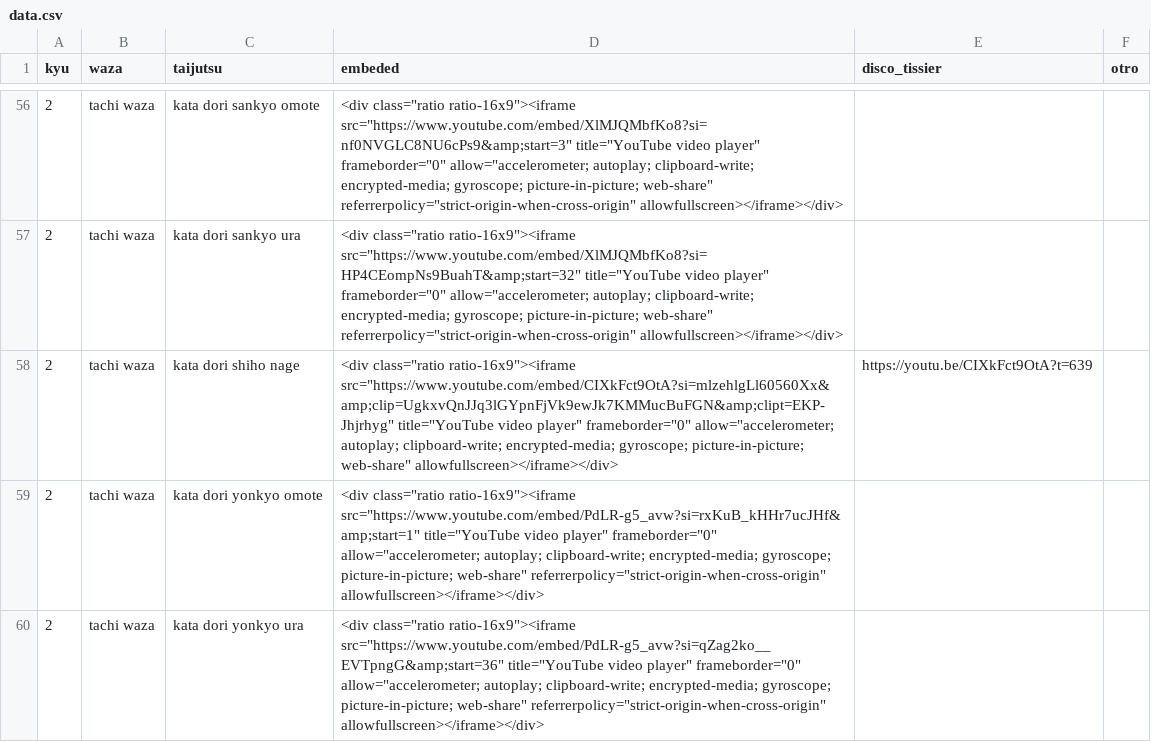
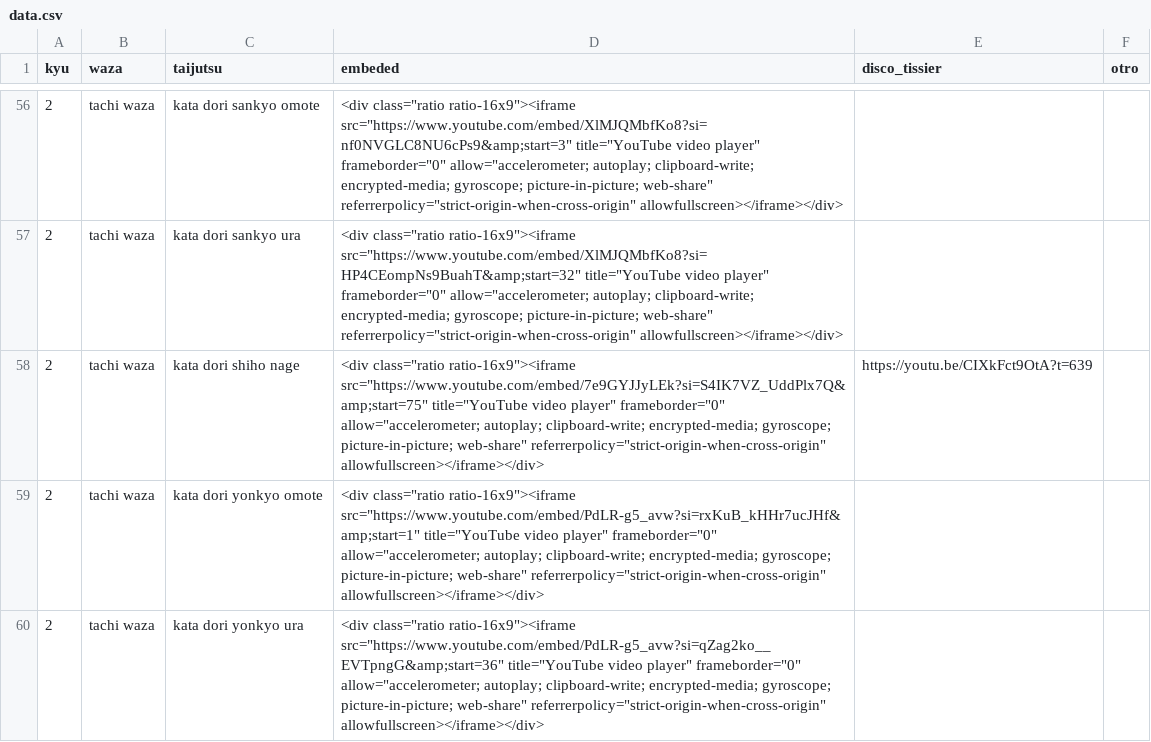
Before and after one commit to kaizen-dojo/kyu, a CSV file: data.csv, drawn as a sheet; only a part is shown, gaps mark what is left out.

Commit message:
Add files via upload

```diff
--- a/data.csv
+++ b/data.csv
@@ -57,3 +57,3 @@ kyu,waza,taijutsu,embeded,disco_tissier,otro
 2,tachi waza,kata dori sankyo ura ,"<div class=""ratio ratio-16x9""><iframe src=""https://www.youtube.com/embed/XlMJQMbfKo8?si=HP4CEompNs9BuahT&amp;start=32"" title=""YouTube video player"" frameborder=""0"" allow=""accelerometer; autoplay; clipboard-write; encrypted-media; gyroscope; picture-in-picture; web-share"" referrerpolicy=""strict-origin-when-cross-origin"" allowfullscreen></iframe></div>",,
-2,tachi waza,kata dori shiho nage,"<div class=""ratio ratio-16x9""><iframe src=""https://www.youtube.com/embed/CIXkFct9OtA?si=mlzehlgLl60560Xx&amp;clip=UgkxvQnJJq3lGYpnFjVk9ewJk7KMMucBuFGN&amp;clipt=EKP-Jhjrhyg"" title=""YouTube video player"" frameborder=""0"" allow=""accelerometer; autoplay; clipboard-write; encrypted-media; gyroscope; picture-in-picture; web-share"" allowfullscreen></iframe></div>",https://youtu.be/CIXkFct9OtA?t=639,
+2,tachi waza,kata dori shiho nage,"<div class=""ratio ratio-16x9""><iframe src=""https://www.youtube.com/embed/7e9GYJJyLEk?si=S4IK7VZ_UddPlx7Q&amp;start=75"" title=""YouTube video player"" frameborder=""0"" allow=""accelerometer; autoplay; clipboard-write; encrypted-media; gyroscope; picture-in-picture; web-share"" referrerpolicy=""strict-origin-when-cross-origin"" allowfullscreen></iframe></div>",https://youtu.be/CIXkFct9OtA?t=639,
 2,tachi waza,kata dori yonkyo omote ,"<div class=""ratio ratio-16x9""><iframe src=""https://www.youtube.com/embed/PdLR-g5_avw?si=rxKuB_kHHr7ucJHf&amp;start=1"" title=""YouTube video player"" frameborder=""0"" allow=""accelerometer; autoplay; clipboard-write; encrypted-media; gyroscope; picture-in-picture; web-share"" referrerpolicy=""strict-origin-when-cross-origin"" allowfullscreen></iframe></div>",,
```
